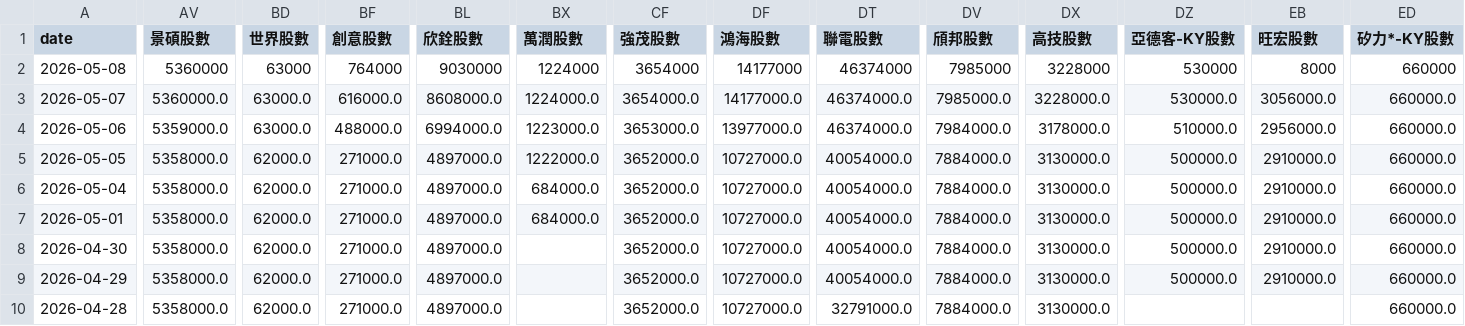
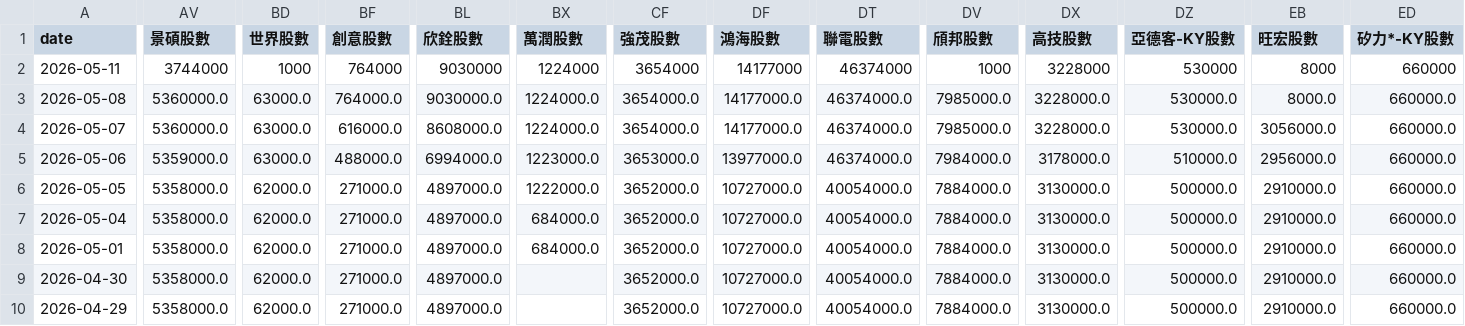
Before and after one commit to charle0111/My-Web, a CSV file: ETF_00981A 持股分析.csv, drawn as a sheet; only a part is shown, gaps mark what is left out; the shorter side is filled out with more unchanged rows; addresses are those after the commit; rows hold the shown columns only; the diff covers the shown part only; the diff names each change by its address in the sheet, - before the commit and + after, or states it on an @@ line.

```diff
--- a/ETF_00981A 持股分析.csv
+++ b/ETF_00981A 持股分析.csv
+row 2: 2026-05-11 | 3744000 | 1000 | 764000 | 9030000 | 1224000 | 3654000 | 14177000 | 46374000 | 1000 | 3228000 | 530000 | 8000 | 660000
-AV3 (景碩股數): 5360000
+AV3 (景碩股數): 5360000.0
-BD3 (世界股數): 63000
+BD3 (世界股數): 63000.0
-BF3 (創意股數): 764000
+BF3 (創意股數): 764000.0
-BL3 (欣銓股數): 9030000
+BL3 (欣銓股數): 9030000.0
-BX3 (萬潤股數): 1224000
+BX3 (萬潤股數): 1224000.0
-CF3 (強茂股數): 3654000
+CF3 (強茂股數): 3654000.0
-DF3 (鴻海股數): 14177000
+DF3 (鴻海股數): 14177000.0
-DT3 (聯電股數): 46374000
+DT3 (聯電股數): 46374000.0
-DV3 (頎邦股數): 7985000
+DV3 (頎邦股數): 7985000.0
-DX3 (高技股數): 3228000
+DX3 (高技股數): 3228000.0
-DZ3 (亞德客-KY股數): 530000
+DZ3 (亞德客-KY股數): 530000.0
-EB3 (旺宏股數): 8000
+EB3 (旺宏股數): 8000.0
-ED3 (矽力*-KY股數): 660000
+ED3 (矽力*-KY股數): 660000.0
```
Also changed, not shown: 2 edited cells elsewhere in this file, ETF_00981A 持股分析變化.csv, ezmoney_00981A_history.csv.
